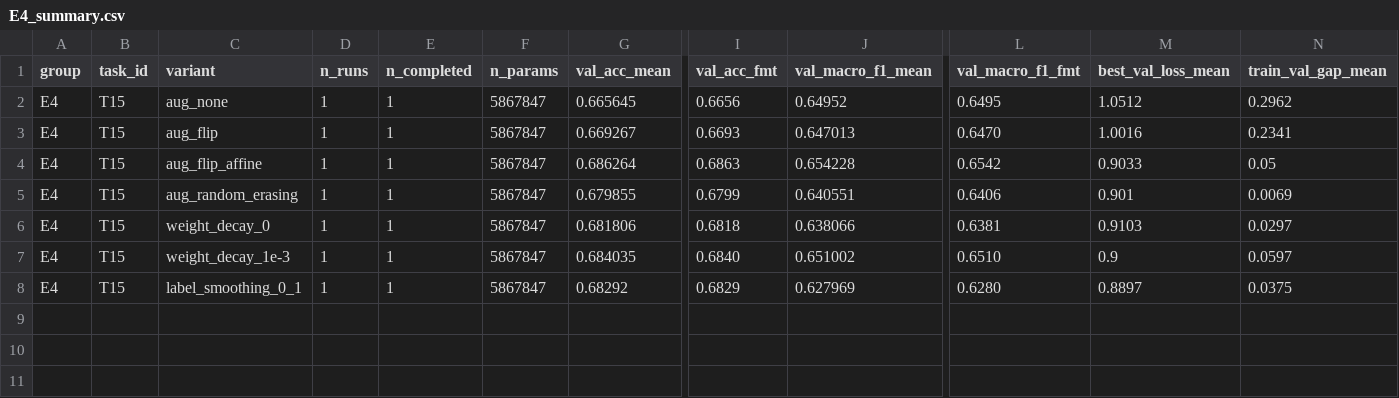
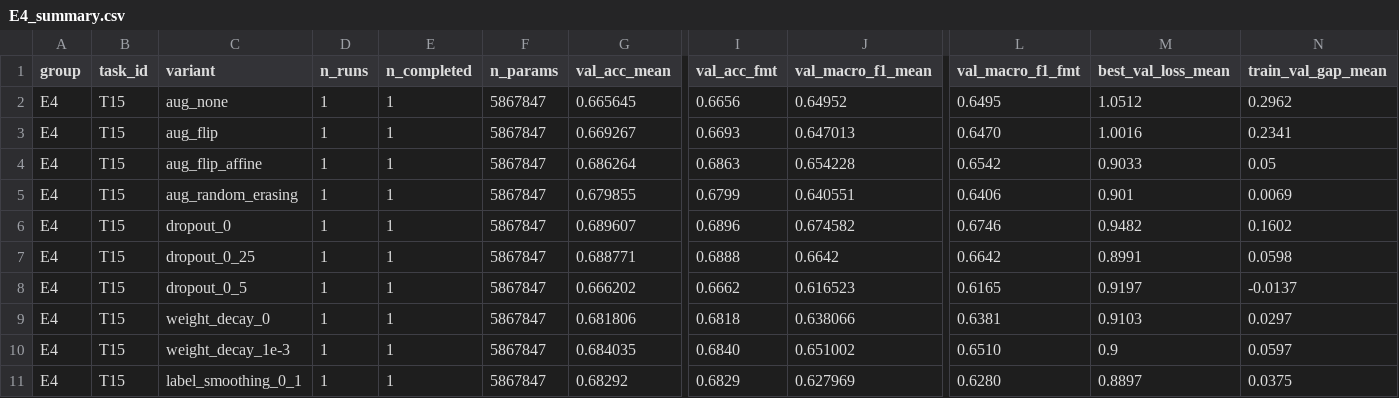
Before and after one commit to lpnHai2005/DeepLearning_Group, a CSV file: BTL02/report/tables/E4_summary.csv, drawn as a sheet; only a part is shown, gaps mark what is left out; rows hold the shown columns only; the diff names each change by its address in the sheet, - before the commit and + after, or states it on an @@ line.

Commit message:
docs(T15): hoàn tất bảng E4 đủ 10 biến thể và nhận xét nhóm dropout của TV3 vào nhật ký

```diff
--- a/BTL02/report/tables/E4_summary.csv
+++ b/BTL02/report/tables/E4_summary.csv
+row 6: E4 | T15 | dropout_0 | 1 | 1 | 5867847 | 0.689607 | 0.6896 | 0.674582 | 0.6746 | 0.9482 | 0.1602
+row 7: E4 | T15 | dropout_0_25 | 1 | 1 | 5867847 | 0.688771 | 0.6888 | 0.6642 | 0.6642 | 0.8991 | 0.0598
+row 8: E4 | T15 | dropout_0_5 | 1 | 1 | 5867847 | 0.666202 | 0.6662 | 0.616523 | 0.6165 | 0.9197 | -0.0137
```
Also changed, not shown: BTL02/report/tables/summary_all.csv, 6 other files.
